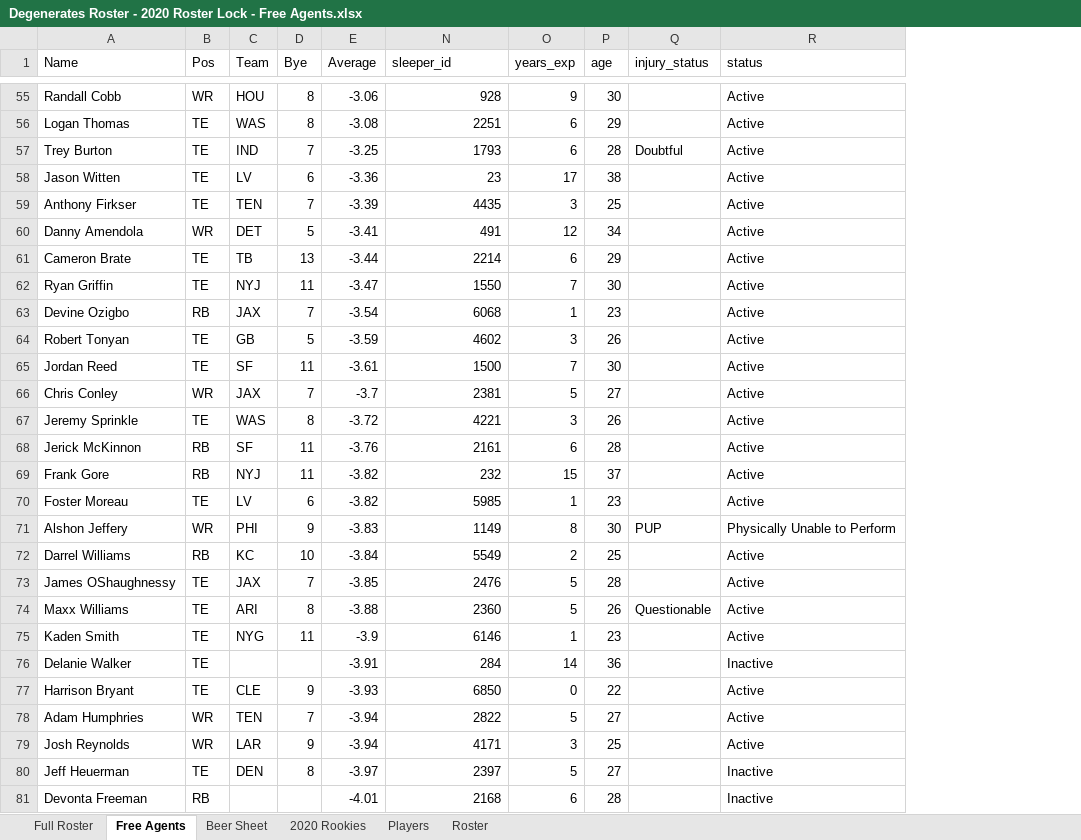
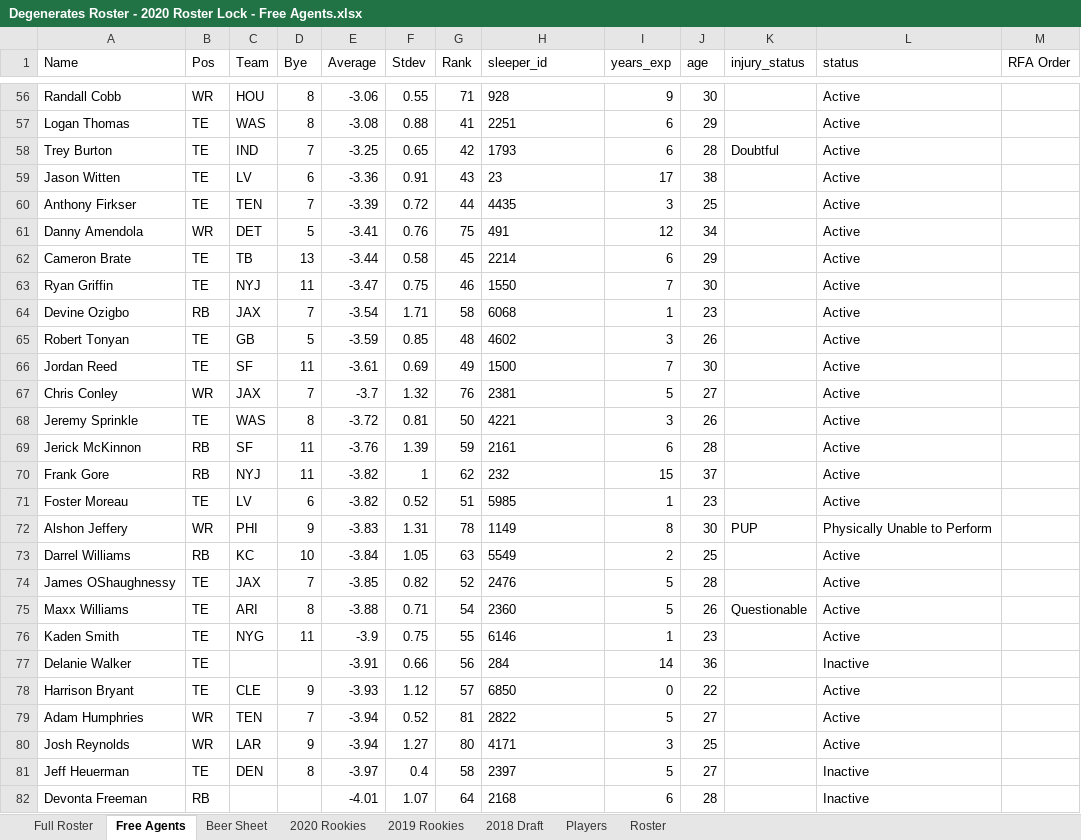
Before and after one commit to apranger/degenerates, an Excel workbook: Degenerates Roster - 2020 Roster Lock - Free Agents.xlsx, sheet Free Agents, drawn as a sheet; only a part is shown, gaps mark what is left out; values as stored, in another font and other column widths than the file's, no borders; table styles not drawn; addresses are those after the commit; the diff covers the shown part only; the diff names each change by its address in the sheet, - before the commit and + after, or states it on an @@ line.

```diff
--- a/Degenerates Roster - 2020 Roster Lock - Free Agents.xlsx (sheet Free Agents)
+++ b/Degenerates Roster - 2020 Roster Lock - Free Agents.xlsx (sheet Free Agents)
@@ sheet tab unhidden: 2019 Rookies @@
@@ sheet tab unhidden: 2018 Draft @@
@@ column F (Stdev) unhidden, rows 56-82: 0.55 | 0.88 | 0.65 | 0.91 | 0.72 | 0.76 | 0.58 | 0.75 | 1.71 | 0.85 | 0.69 | 1.32 | 0.81 | 1.39 | 1 | 0.52 | 1.31 | 1.05 | 0.82 | 0.71 | 0.75 | 0.66 | 1.12 | 0.52 | 1.27 | 0.4 | 1.07 @@
@@ column G (Rank) unhidden, rows 56-82: 71 | 41 | 42 | 43 | 44 | 75 | 45 | 46 | 58 | 48 | 49 | 76 | 50 | 59 | 62 | 51 | 78 | 63 | 52 | 54 | 55 | 56 | 57 | 81 | 80 | 58 | 64 @@
@@ column M (RFA Order) unhidden, empty @@
-H56:H82 alignment: right
+H56:H82 alignment: left
```
Also changed, not shown: 1 added row, 8 moved rows and cell formats elsewhere in this sheet, sheet Beer Sheet, sheet Full Roster, sheet Roster, hidden cells, charts or pictures.
